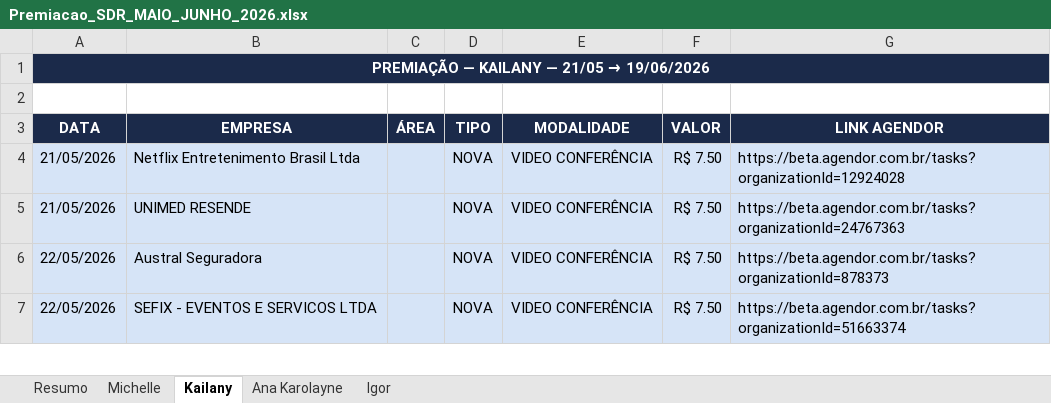
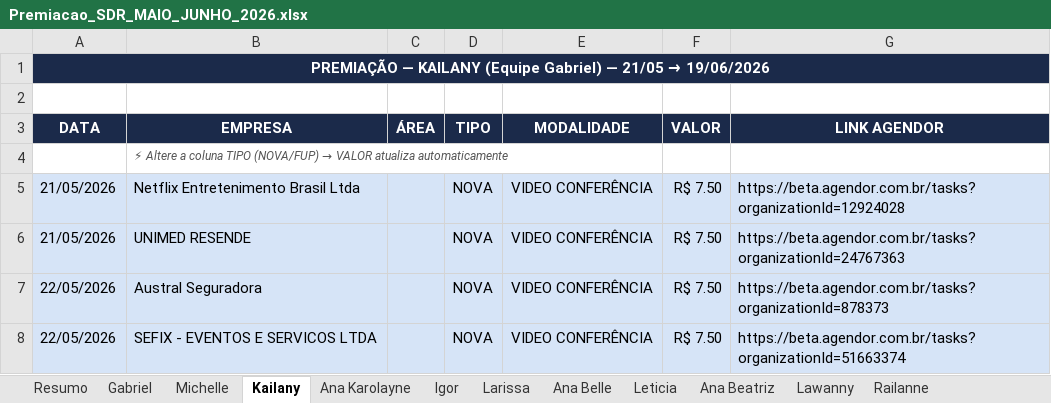
Before and after one commit to GabrielSantana23/Vigna-Advogados, an Excel workbook: relatorios/premiacao/Premiacao_SDR_MAIO_JUNHO_2026.xlsx, sheet Kailany, drawn as a sheet; only a part is shown; values as stored, in another font and other column widths than the file's, no borders; the diff names each change by its address in the sheet, - before the commit and + after, or states it on an @@ line.

```diff
--- a/relatorios/premiacao/Premiacao_SDR_MAIO_JUNHO_2026.xlsx (sheet Kailany)
+++ b/relatorios/premiacao/Premiacao_SDR_MAIO_JUNHO_2026.xlsx (sheet Kailany)
+sheet tab: Gabriel
+sheet tab: Larissa
+sheet tab: Ana Belle
+sheet tab: Leticia
+sheet tab: Ana Beatriz
+sheet tab: Lawanny
+sheet tab: Railanne
-A1 (DATA): …— KAILANY — 21/05…
+A1 (DATA): …— KAILANY (Equipe Gabriel) — 21/05…
+row 4:  | ⚡ Altere a coluna TIPO (NOVA/FUP) → VALOR atualiza automaticamente
```
Also changed, not shown: sheet Resumo, sheet Michelle, sheet Igor, sheet Ana Karolayne, formulas that keep their value, 1 other file.
